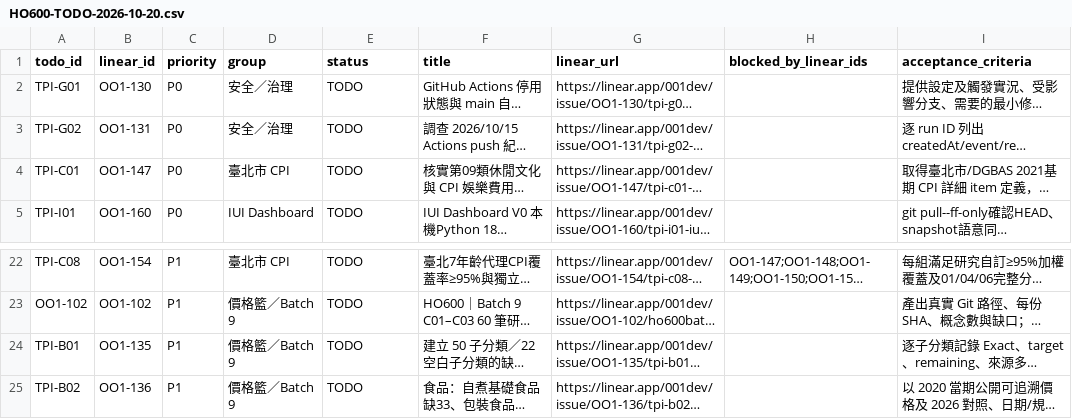
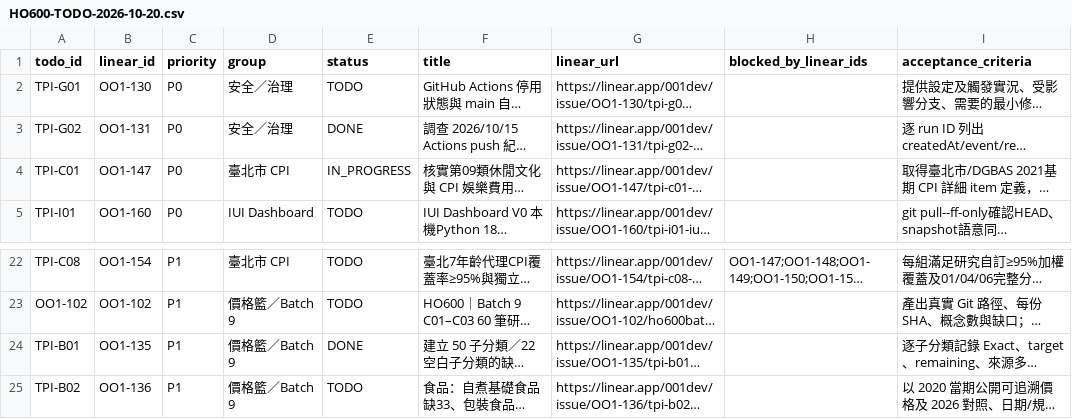
Before and after one commit to aitest00898/HO600-Taiwan-Private-Price-Basket, a CSV file: research/todo/HO600-TODO-2026-10-20.csv, drawn as a sheet; only a part is shown, gaps mark what is left out; long unchanged cells end in …; the diff names each change by its address in the sheet, - before the commit and + after, or states it on an @@ line.

Commit message:
docs(todo): reconcile all 42 Linear issue states after actual G02 and B01 completion and CPI C01 progress

```diff
--- a/research/todo/HO600-TODO-2026-10-20.csv
+++ b/research/todo/HO600-TODO-2026-10-20.csv
-E3 (status): TODO
+E3 (status): DONE
-E4 (status): TODO
+E4 (status): IN_PROGRESS
-E24 (status): TODO
+E24 (status): DONE
```
